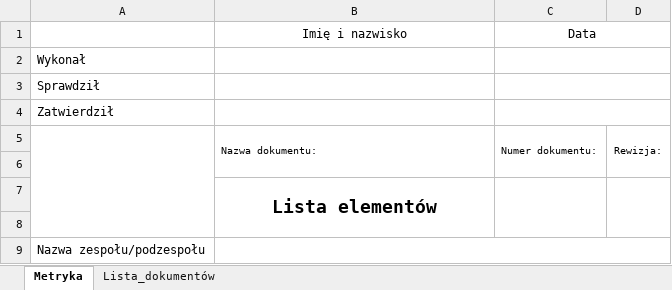
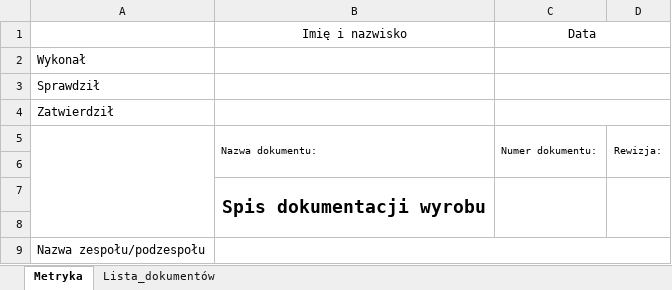
Before and after one commit to Tailwhip/Dir_docs_lister, an Excel workbook: XXX-Szablon_listy.xlsx, sheet Metryka, drawn as a sheet; values as stored, in another font and other column widths than the file's, no borders; the diff names each change by its address in the sheet, - before the commit and + after, or states it on an @@ line.

```diff
--- a/XXX-Szablon_listy.xlsx (sheet Metryka)
+++ b/XXX-Szablon_listy.xlsx (sheet Metryka)
-B7: Lista elementów
+B7: Spis dokumentacji wyrobu
```
Also changed, not shown: 3 other files.
